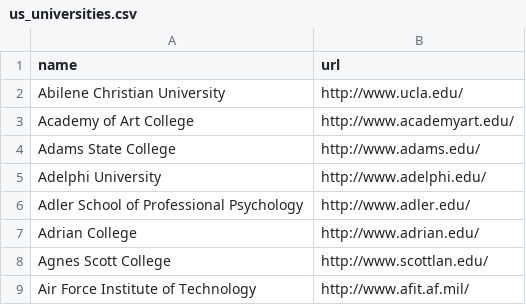
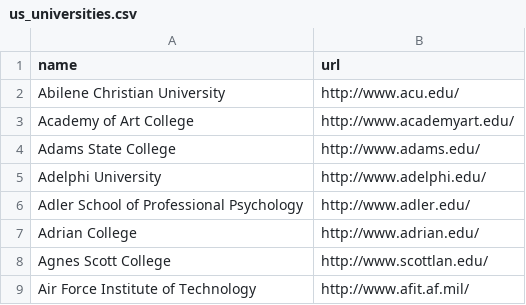
Before and after one commit to the1323/CS172_Project, a CSV file: Part A/us_universities.csv, drawn as a sheet; only a part is shown.

```diff
--- a/Part A/us_universities.csv
+++ b/Part A/us_universities.csv
@@ -1,3 +1,3 @@
 name,url
-Abilene Christian University,http://www.ucla.edu/
+Abilene Christian University,http://www.acu.edu/
 Academy of Art College,http://www.academyart.edu/
```
Also changed, not shown: 2 other files.
